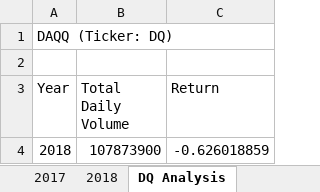
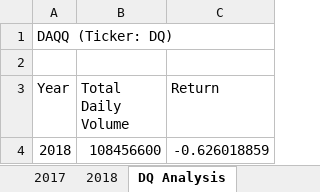
Before and after one commit to yessiez/stock-analysis, an Excel workbook: green_stocks.xlsm, sheet DQ Analysis, drawn as a sheet; values as stored, in another font and other column widths than the file's, no borders; the diff names each change by its address in the sheet, - before the commit and + after, or states it on an @@ line.

Commit message:
Uploading completed all stocks analysis
Version 2 of Module 2

```diff
--- a/green_stocks.xlsm (sheet DQ Analysis)
+++ b/green_stocks.xlsm (sheet DQ Analysis)
-B4 (Total Daily Volume): 107873900
+B4 (Total Daily Volume): 108456600
```
Also changed, not shown: other sheet tabs, charts or pictures.
